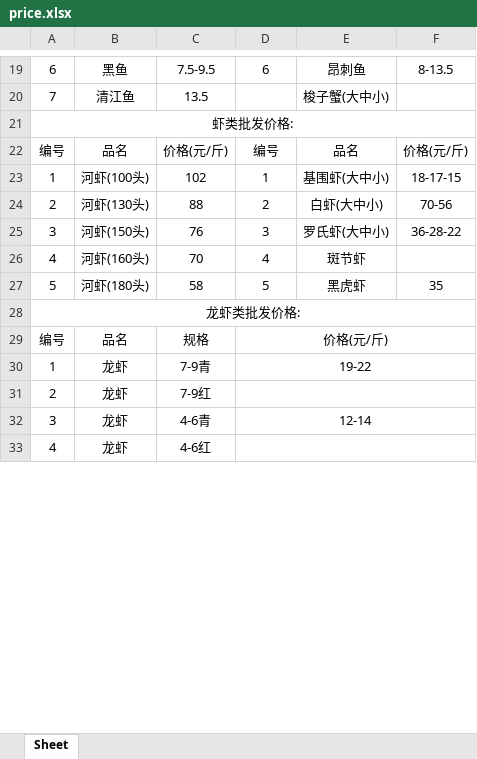
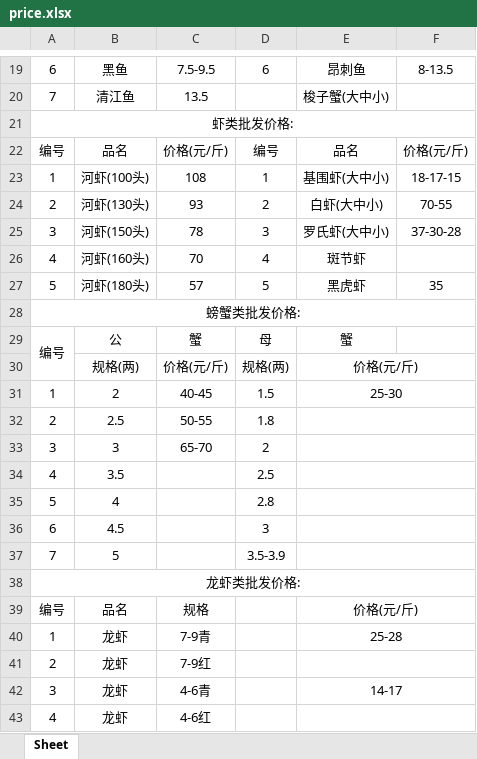
Before and after one commit to DTxiaweibing/TIMU, an Excel workbook: price.xlsx, sheet Sheet, drawn as a sheet; only a part is shown, gaps mark what is left out; values as stored, in another font and other column widths than the file's, no borders; removed rows and columns are numbered as before the commit, all else as after; the diff covers the shown part only; the diff names each change by its address in the sheet, - before the commit and + after, or states it on an @@ line.

Commit message:
通过JSON生成器上传文件

```diff
--- a/price.xlsx (sheet Sheet)
+++ b/price.xlsx (sheet Sheet)
-C23: 102
+C23: 108
-C24: 88
+C24: 93
-F24: 70-56
+F24: 70-55
-C25: 76
+C25: 78
-F25: 36-28-22
+F25: 37-30-28
-C27: 58
+C27: 57
+row 28: 螃蟹类批发价格:
+row 29: 编号 | 公 | 蟹 | 母 | 蟹
+row 30:  | 规格(两) | 价格(元/斤) | 规格(两) | 价格(元/斤)
+row 31: 1 | 2 | 40-45 | 1.5 | 25-30
+row 32: 2 | 2.5 | 50-55 | 1.8
+row 33: 3 | 3 | 65-70 | 2
+row 34: 4 | 3.5 |  | 2.5
+row 35: 5 | 4 |  | 2.8
+row 36: 6 | 4.5 |  | 3
+row 37: 7 | 5 |  | 3.5-3.9
-D39: 价格(元/斤)
+D39: (empty)
-D29:F29 merged
-E39: (empty)
+E39: 价格(元/斤)
+E39:F39 merged
-D40: 19-22
+D40: (empty)
-D30:F30 merged
-E40: (empty)
+E40: 25-28
+E40:F40 merged
-D31:F31 merged
+E41:F41 merged
-D42: 12-14
+D42: (empty)
-D32:F32 merged
-E42: (empty)
+E42: 14-17
+E42:F42 merged
-D33:F33 merged
+E43:F43 merged
```
Also changed, not shown: 10 edited cells and merged cells elsewhere in this sheet.
